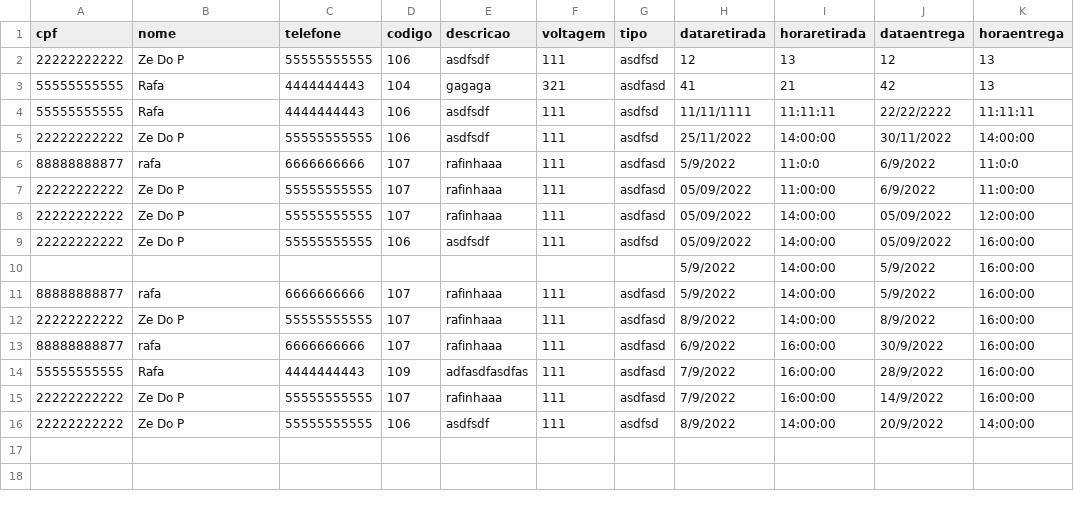
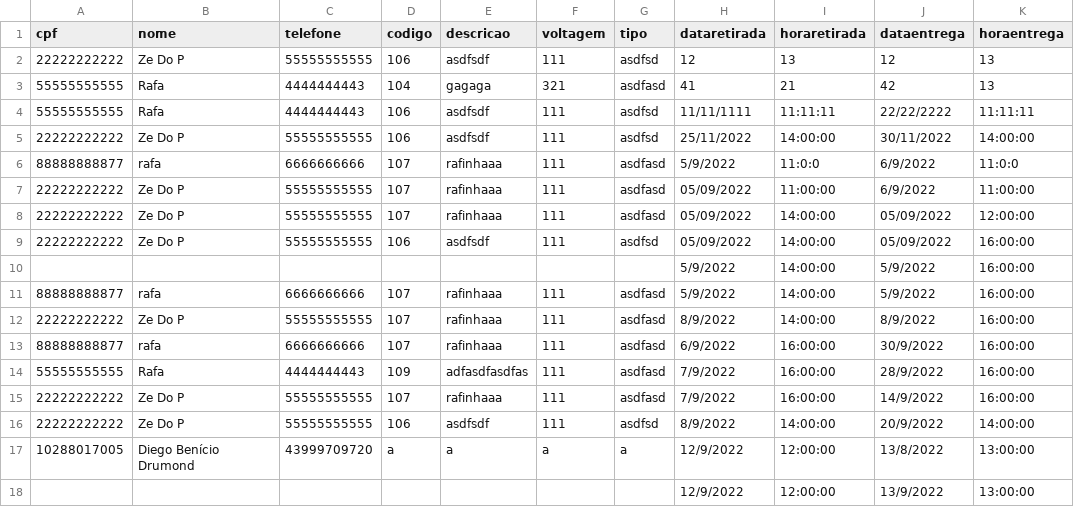
Before and after one commit to Axemay/Central_de_Ferramentaria, a CSV file: app/reserva.csv, drawn as a sheet; the diff names each change by its address in the sheet, - before the commit and + after, or states it on an @@ line.

```diff
--- a/app/reserva.csv
+++ b/app/reserva.csv
+row 17: 10288017005 | Diego Benício Drumond | 43999709720 | a | a | a | a | 12/9/2022 | 12:00:00 | 13/8/2022 | 13:00:00
+row 18:  |  |  |  |  |  |  | 12/9/2022 | 12:00:00 | 13/9/2022 | 13:00:00
```
Also changed, not shown: 2 other files.
